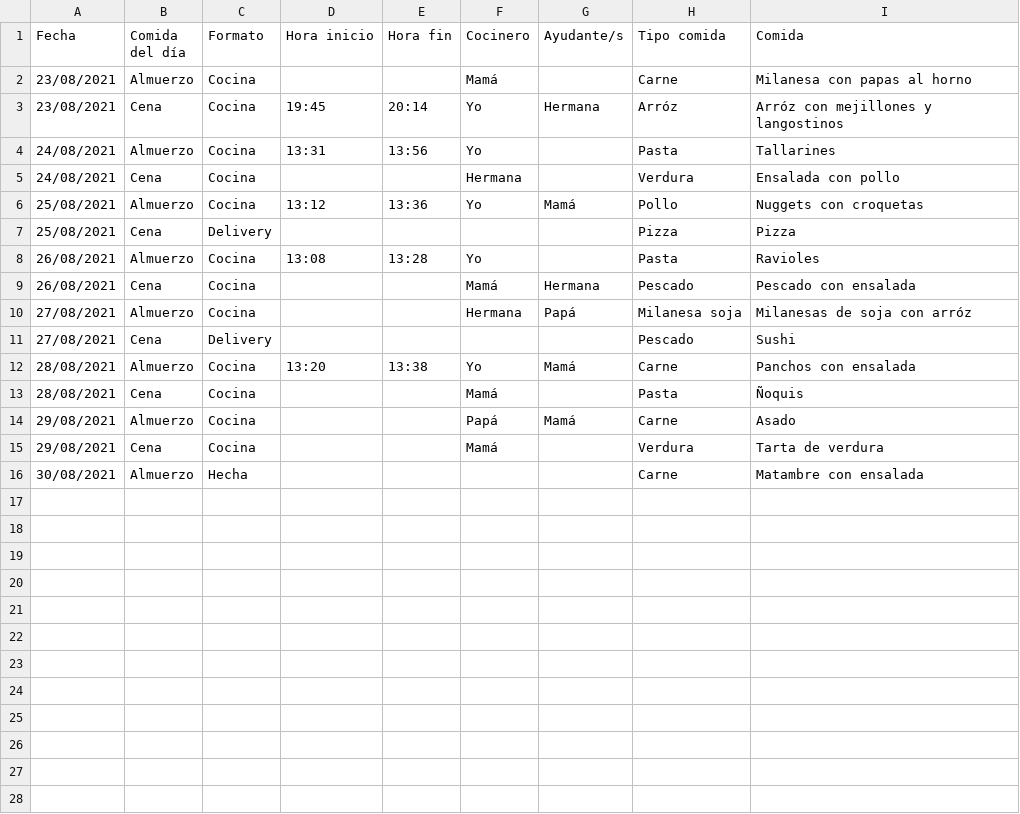
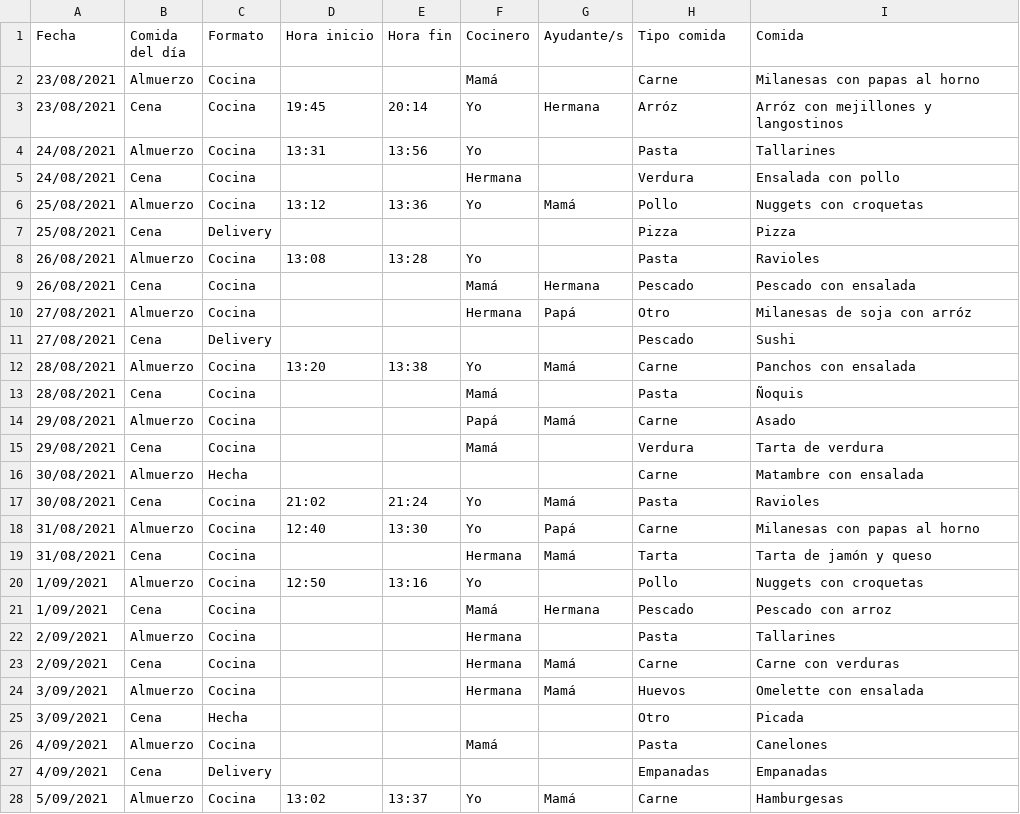
Before and after one commit to juaniq99/infovis, a TSV file: pdata/Data.tsv, drawn as a sheet.

Commit message:
Data update

```diff
--- a/pdata/Data.tsv
+++ b/pdata/Data.tsv
@@ -1,3 +1,3 @@
 Fecha	Comida del día	Formato	Hora inicio	Hora fin	Cocinero	Ayudante/s	Tipo comida	Comida
-23/08/2021	Almuerzo	Cocina			Mamá		Carne	Milanesa con papas al horno
+23/08/2021	Almuerzo	Cocina			Mamá		Carne	Milanesas con papas al horno
 23/08/2021	Cena	Cocina	19:45	20:14	Yo	Hermana	Arróz	Arróz con mejillones y langostinos
@@ -9,3 +9,3 @@ Fecha	Comida del día	Formato	Hora inicio	Hora fin	Cocinero	Ayudante/s	Tipo comi
 26/08/2021	Cena	Cocina			Mamá	Hermana	Pescado	Pescado con ensalada
-27/08/2021	Almuerzo	Cocina			Hermana	Papá	Milanesa soja	Milanesas de soja con arróz
+27/08/2021	Almuerzo	Cocina			Hermana	Papá	Otro	Milanesas de soja con arróz
 27/08/2021	Cena	Delivery					Pescado	Sushi
@@ -16 +16,13 @@ Fecha	Comida del día	Formato	Hora inicio	Hora fin	Cocinero	Ayudante/s	Tipo comi
 30/08/2021	Almuerzo	Hecha					Carne	Matambre con ensalada
+30/08/2021	Cena	Cocina	21:02	21:24	Yo	Mamá	Pasta	Ravioles
+31/08/2021	Almuerzo	Cocina	12:40	13:30	Yo	Papá	Carne	Milanesas con papas al horno
+31/08/2021	Cena	Cocina			Hermana	Mamá	Tarta	Tarta de jamón y queso
+1/09/2021	Almuerzo	Cocina	12:50	13:16	Yo		Pollo	Nuggets con croquetas
+1/09/2021	Cena	Cocina			Mamá	Hermana	Pescado	Pescado con arroz
+2/09/2021	Almuerzo	Cocina			Hermana		Pasta	Tallarines
+2/09/2021	Cena	Cocina			Hermana	Mamá	Carne	Carne con verduras
+3/09/2021	Almuerzo	Cocina			Hermana	Mamá	Huevos	Omelette con ensalada
+3/09/2021	Cena	Hecha					Otro	Picada
+4/09/2021	Almuerzo	Cocina			Mamá		Pasta	Canelones
+4/09/2021	Cena	Delivery					Empanadas	Empanadas
+5/09/2021	Almuerzo	Cocina	13:02	13:37	Yo	Mamá	Carne	Hamburgesas
```
Also changed, not shown: 2 other files.
